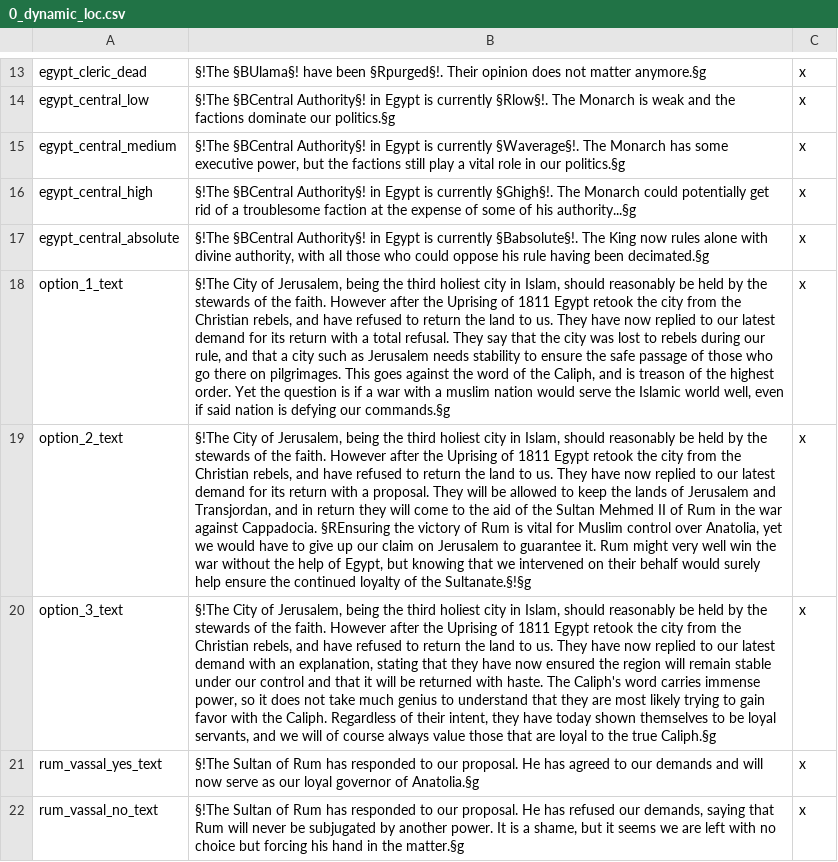
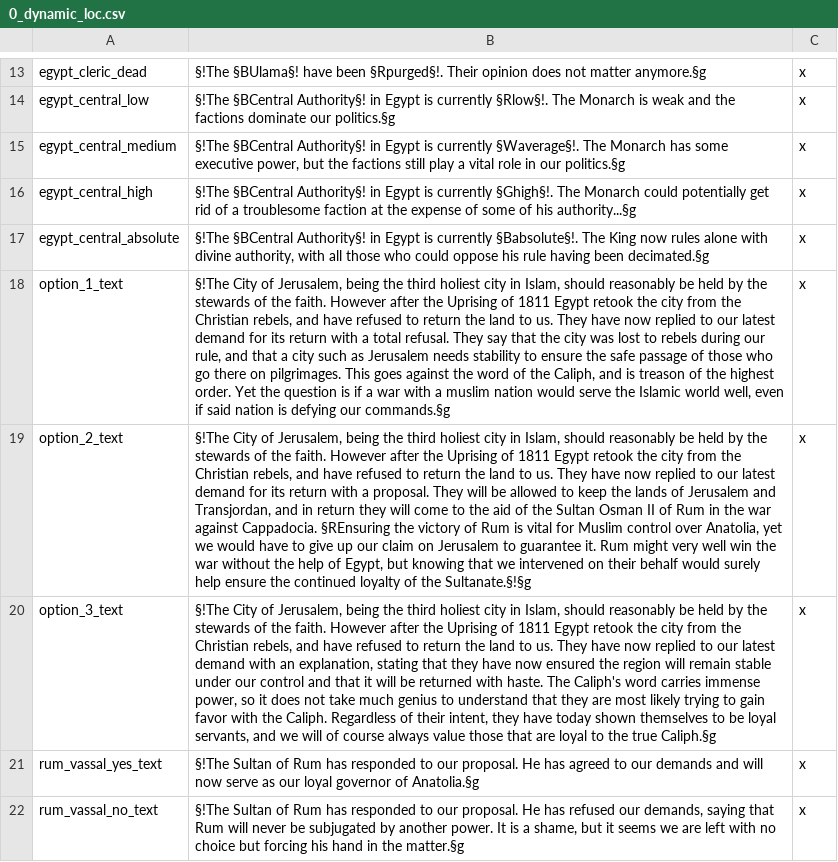
Before and after one commit to Rainbow-Goat/Fall-of-Genghis, a CSV file: Fall of Genghis/localisation/0_dynamic_loc.csv, drawn as a sheet; only a part is shown, gaps mark what is left out; the diff names each change by its address in the sheet, - before the commit and + after, or states it on an @@ line.

```diff
--- a/Fall of Genghis/localisation/0_dynamic_loc.csv
+++ b/Fall of Genghis/localisation/0_dynamic_loc.csv
-B19: …the Sultan Mehmed II of…
+B19: …the Sultan Osman II of…
```
Also changed, not shown: Fall of Genghis/localisation/0_modifiers.csv, Fall of Genghis/localisation/2_Rum_Flavor.csv, 10 other files.
